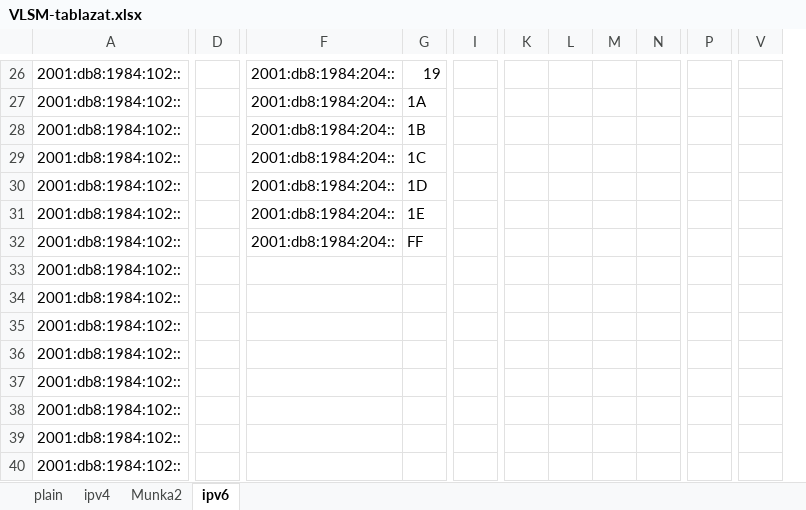
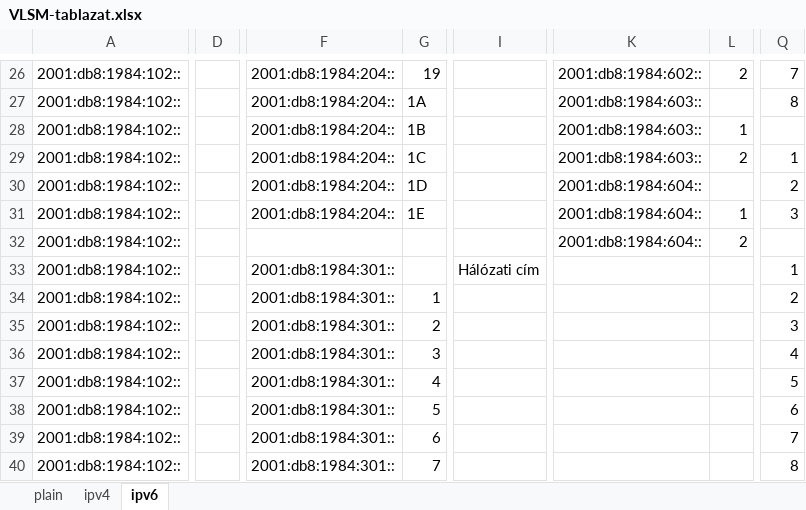
Before and after one commit to I-Izumi/aromas-cubanos, an Excel workbook: VLANs/IPv6/VLSM-tablazat.xlsx, sheet ipv6, drawn as a sheet; only a part is shown, gaps mark what is left out; values as stored, in another font and other column widths than the file's, no cell formats; removed rows and columns are numbered as before the commit, all else as after; the diff covers the shown part only; the diff names each change by its address in the sheet, - before the commit and + after, or states it on an @@ line.

```diff
--- a/VLANs/IPv6/VLSM-tablazat.xlsx (sheet ipv6)
+++ b/VLANs/IPv6/VLSM-tablazat.xlsx (sheet ipv6)
-sheet tab: Munka2
-column D, empty
+column D, empty
-column I, empty
+column I, row 33: Hálózati cím
-column K, empty
+column K, rows 26-32: 2001:db8:1984:602:: | 2001:db8:1984:603:: | 2001:db8:1984:603:: | 2001:db8:1984:603:: | 2001:db8:1984:604:: | 2001:db8:1984:604:: | 2001:db8:1984:604::
-column M, empty
-column N, empty
-column P, empty
-L26: (empty)
+L26: 2
-Q26: (empty)
+Q26: 7
-Q27: (empty)
+Q27: 8
-L28: (empty)
+L28: 1
-L29: (empty)
+L29: 2
-Q29: (empty)
+Q29: 1
-Q30: (empty)
+Q30: 2
-L31: (empty)
+L31: 1
-Q31: (empty)
+Q31: 3
-F32: 2001:db8:1984:204::
+F32: (empty)
-G32: FF
+G32: (empty)
-L32: (empty)
+L32: 2
-F33:F40: (empty)
+F33:F40: 2001:db8:1984:301::
-Q33: (empty)
+Q33: 1
-G34: (empty)
+G34: 1
-Q34: (empty)
+Q34: 2
-G35: (empty)
+G35: 2
-Q35: (empty)
+Q35: 3
-G36: (empty)
+G36: 3
-Q36: (empty)
+Q36: 4
-G37: (empty)
+G37: 4
-Q37: (empty)
+Q37: 5
-G38: (empty)
+G38: 5
-Q38: (empty)
+Q38: 6
-G39: (empty)
+G39: 6
-Q39: (empty)
+Q39: 7
-G40: (empty)
+G40: 7
-Q40: (empty)
+Q40: 8
```
Also changed, not shown: 37 removed rows, 4 added columns, 6 removed columns, 80 edited cells and merged cells elsewhere in this sheet, sheet ipv4, cell formats, formulas that keep their value, 4 other files.
